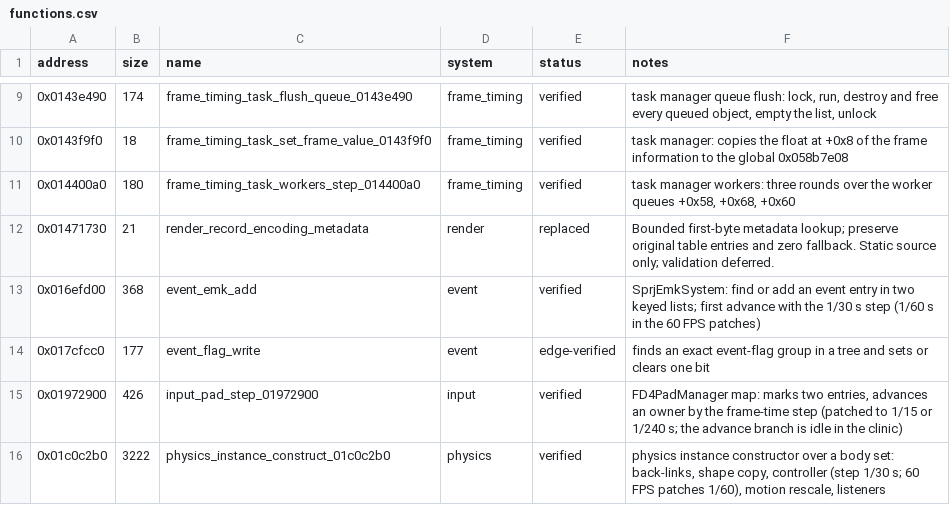
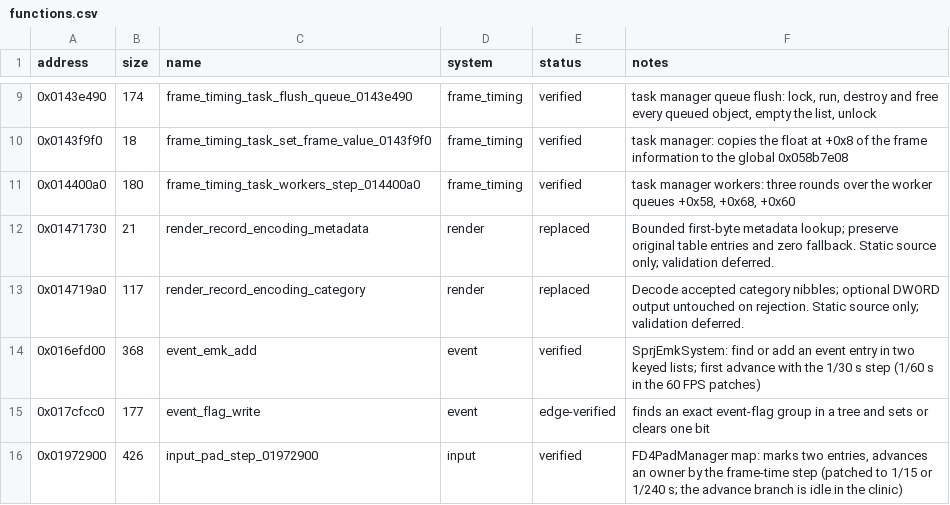
Before and after one commit to evill33t/Paleblood, a CSV file: symbols/functions.csv, drawn as a sheet; only a part is shown, gaps mark what is left out; the shorter side is filled out with more unchanged rows; the diff names each change by its address in the sheet, - before the commit and + after, or states it on an @@ line.

```diff
--- a/symbols/functions.csv
+++ b/symbols/functions.csv
+row 13: 0x014719a0 | 117 | render_record_encoding_category | render | replaced | Decode accepted category nibbles; optional DWORD output untouched on rejection. Static source only; validation deferred.
```
Also changed, not shown: game/hooks.csv, 3 other files.
